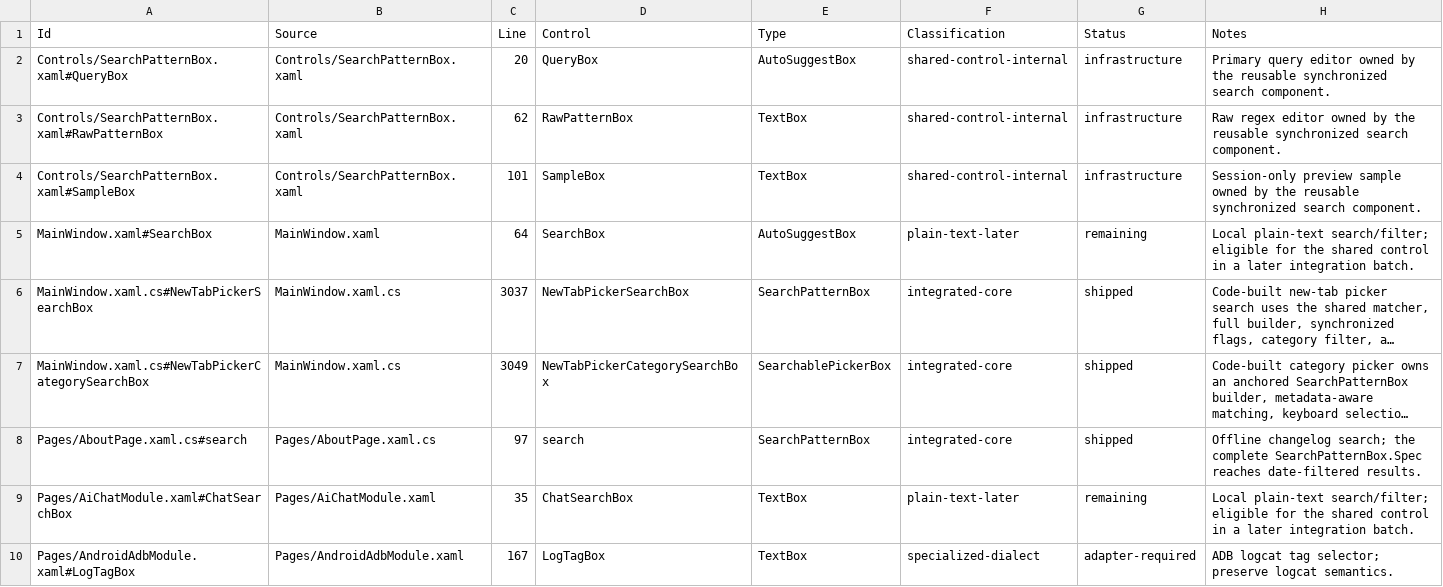
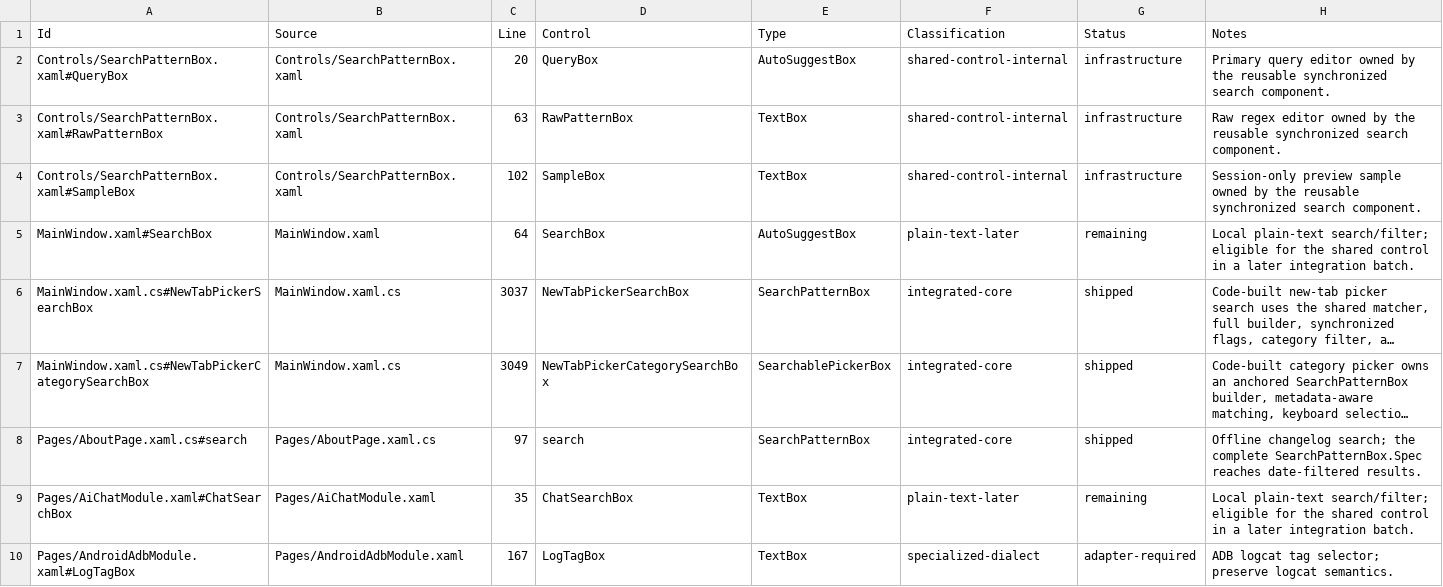
Before and after one commit to Ding-Ding-Projects/WinForge, a CSV file: docs/audits/search-surface-inventory-2026-07-24.csv, drawn as a sheet; only a part is shown; long unchanged cells end in ….

```diff
--- a/docs/audits/search-surface-inventory-2026-07-24.csv
+++ b/docs/audits/search-surface-inventory-2026-07-24.csv
@@ -2,4 +2,4 @@
 "Controls/SearchPatternBox.xaml#QueryBox","Controls/SearchPatternBox.xaml","20","QueryBox","AutoSuggestBox","shared-control-internal","infrastructure","Primary query editor owned by the reusable synchronized search component."
-"Controls/SearchPatternBox.xaml#RawPatternBox","Controls/SearchPatternBox.xaml","62","RawPatternBox","TextBox","shared-control-internal","infrastructure","Raw regex editor owned by the reusable synchronized search component."
-"Controls/SearchPatternBox.xaml#SampleBox","Controls/SearchPatternBox.xaml","101","SampleBox","TextBox","shared-control-internal","infrastructure","Session-only preview sample owned by the reusable synchronized search component."
+"Controls/SearchPatternBox.xaml#RawPatternBox","Controls/SearchPatternBox.xaml","63","RawPatternBox","TextBox","shared-control-internal","infrastructure","Raw regex editor owned by the reusable synchronized search component."
+"Controls/SearchPatternBox.xaml#SampleBox","Controls/SearchPatternBox.xaml","102","SampleBox","TextBox","shared-control-internal","infrastructure","Session-only preview sample owned by the reusable synchronized search component."
 "MainWindow.xaml#SearchBox","MainWindow.xaml","64","SearchBox","AutoSuggestBox","plain-text-later","remaining","Local plain-text search/filter; eligible for the shared control in a later integration batch."
```
Also changed, not shown: 8 other files.
